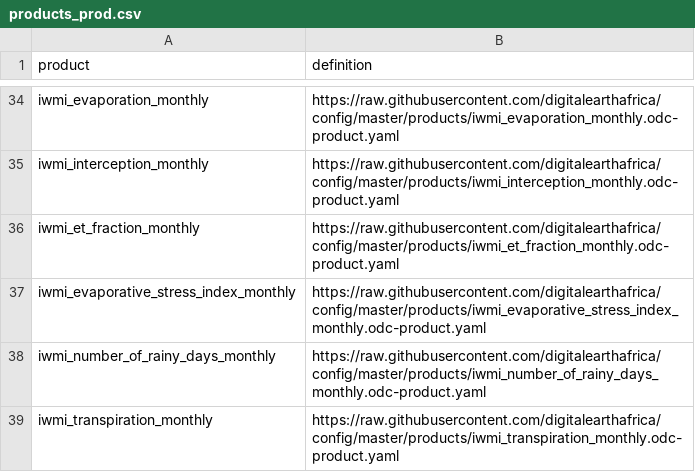
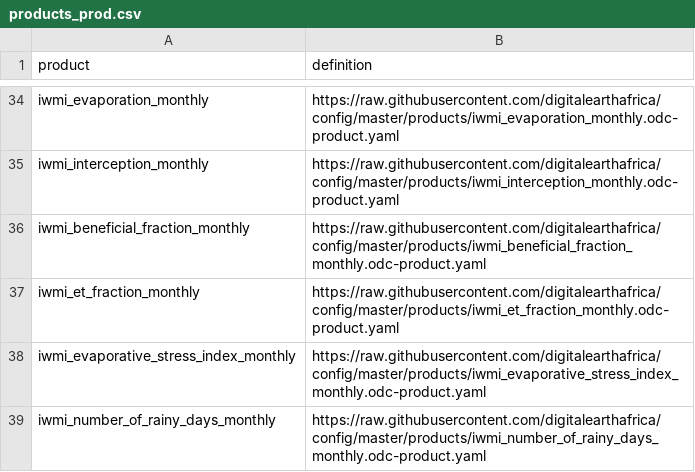
Before and after one commit to digitalearthafrica/config, a CSV file: prod/products_prod.csv, drawn as a sheet; only a part is shown, gaps mark what is left out; the shorter side is filled out with more unchanged rows; the diff names each change by its address in the sheet, - before the commit and + after, or states it on an @@ line.

Commit message:
Add IWMI beneficial fraction product to prod (#667)

```diff
--- a/prod/products_prod.csv
+++ b/prod/products_prod.csv
+row 36: iwmi_beneficial_fraction_monthly | https://raw.githubusercontent.com/digitalearthafrica/config/master/products/iwmi_beneficial_fraction_monthly.odc-product.yaml
```
